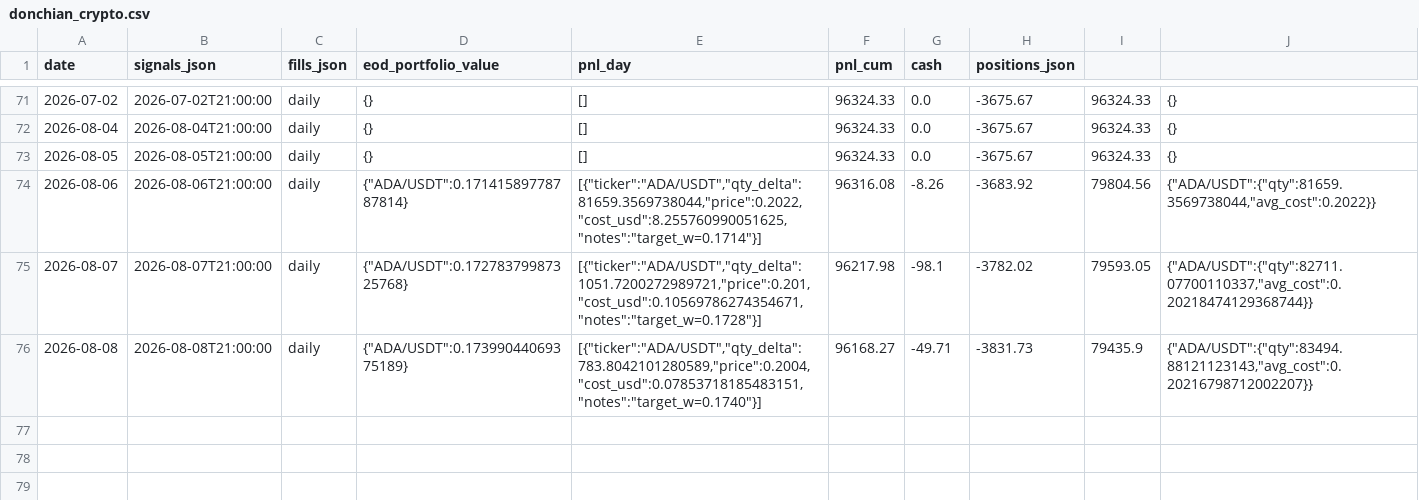
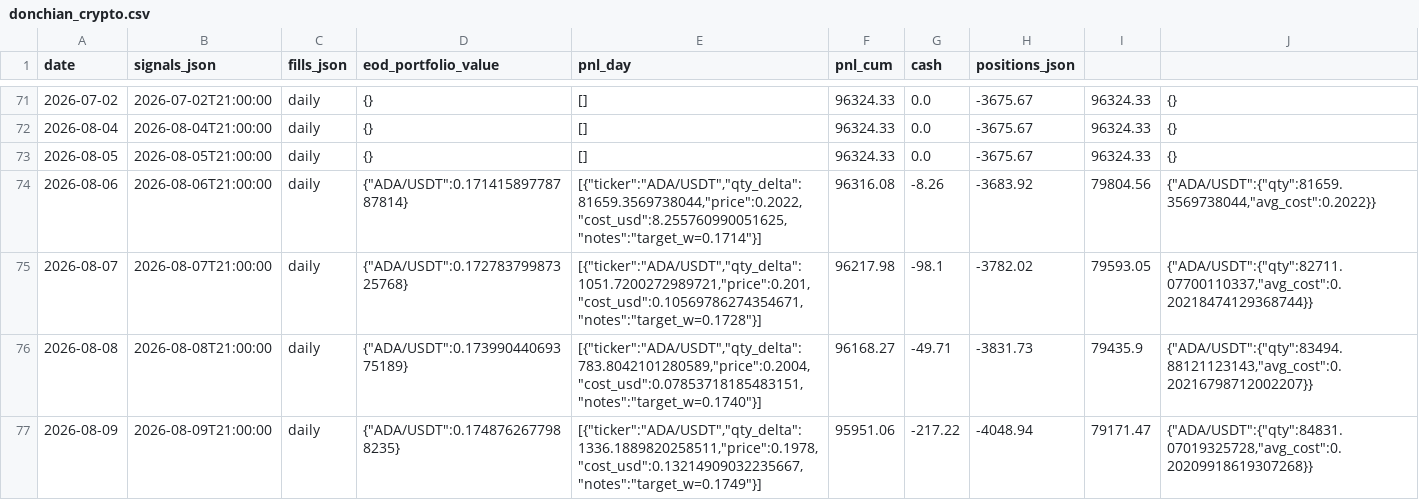
Before and after one commit to romandrianov-pixel/paper-trading-track-record, a CSV file: daily/donchian_crypto.csv, drawn as a sheet; only a part is shown, gaps mark what is left out.

```diff
--- a/daily/donchian_crypto.csv
+++ b/daily/donchian_crypto.csv
@@ -76 +76,2 @@ date,signals_json,fills_json,eod_portfolio_value,pnl_day,pnl_cum,cash,positions_
 2026-08-08,2026-08-08T21:00:00,daily,"{""ADA/USDT"":0.17399044069375189}","[{""ticker"":""ADA/USDT"",""qty_delta"":783.8042101280589,""price"":0.2004,""cost_usd"":0.07853718185483151,""notes"":""target_w=0.1740""}]",96168.27,-49.71,-3831.73,79435.9,"{""ADA/USDT"":{""qty"":83494.88121123143,""avg_cost"":0.20216798712002207}}"
+2026-08-09,2026-08-09T21:00:00,daily,"{""ADA/USDT"":0.1748762677988235}","[{""ticker"":""ADA/USDT"",""qty_delta"":1336.1889820258511,""price"":0.1978,""cost_usd"":0.13214909032235667,""notes"":""target_w=0.1749""}]",95951.06,-217.22,-4048.94,79171.47,"{""ADA/USDT"":{""qty"":84831.07019325728,""avg_cost"":0.20209918619307268}}"
```
Also changed, not shown: daily/vw_tsmom_crypto.csv, 24 other files.
